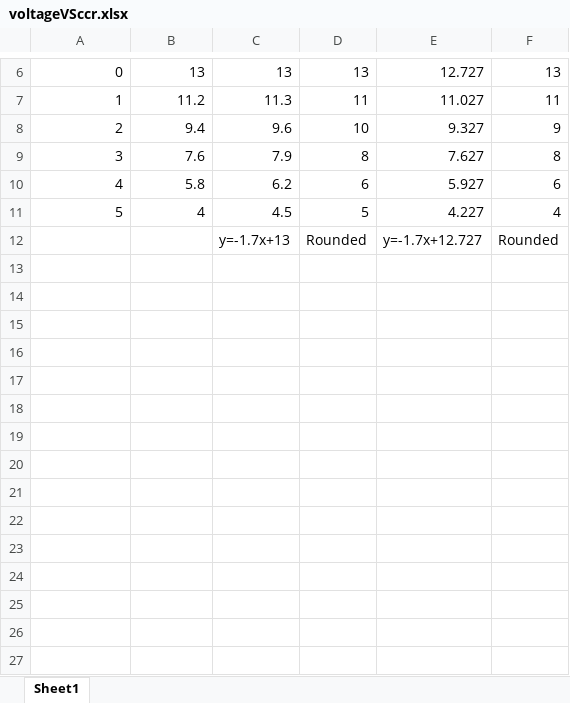
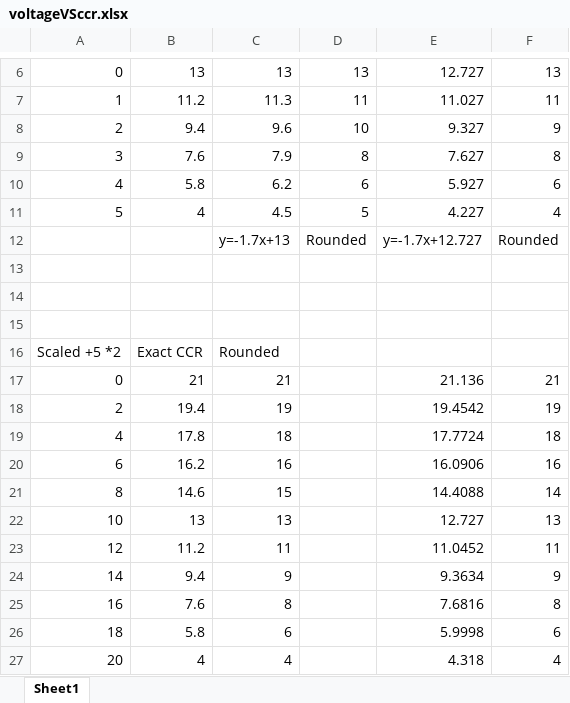
Before and after one commit to hqp6684/Real-Time-and-Embedded-Systems, an Excel workbook: Projects/Proj6/voltageVSccr.xlsx, sheet Sheet1, drawn as a sheet; only a part is shown, gaps mark what is left out; values as stored, in another font and other column widths than the file's, no borders; charts and pictures not drawn; the diff names each change by its address in the sheet, - before the commit and + after, or states it on an @@ line.

```diff
--- a/Projects/Proj6/voltageVSccr.xlsx (sheet Sheet1)
+++ b/Projects/Proj6/voltageVSccr.xlsx (sheet Sheet1)
+row 13: (empty)
+row 14: (empty)
+row 15: (empty)
+row 16: Scaled +5 *2 | Exact CCR | Rounded
+row 17: 0 | 21 | 21 |  | 21.136 | 21
+row 18: 2 | 19.4 | 19 |  | 19.4542 | 19
+row 19: 4 | 17.8 | 18 |  | 17.7724 | 18
+row 20: 6 | 16.2 | 16 |  | 16.0906 | 16
+row 21: 8 | 14.6 | 15 |  | 14.4088 | 14
+row 22: 10 | 13 | 13 |  | 12.727 | 13
+row 23: 12 | 11.2 | 11 |  | 11.0452 | 11
+row 24: 14 | 9.4 | 9 |  | 9.3634 | 9
+row 25: 16 | 7.6 | 8 |  | 7.6816 | 8
+row 26: 18 | 5.8 | 6 |  | 5.9998 | 6
+row 27: 20 | 4 | 4 |  | 4.318 | 4
```
Also changed, not shown: charts or pictures, 4 other files.
